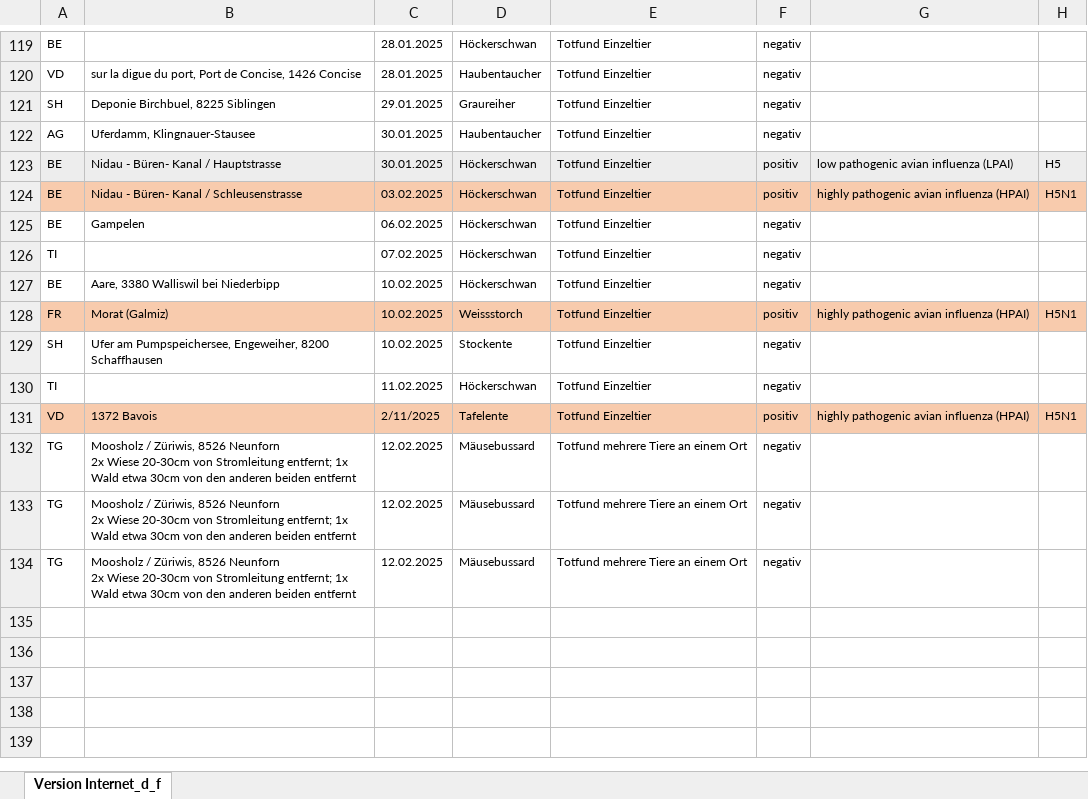
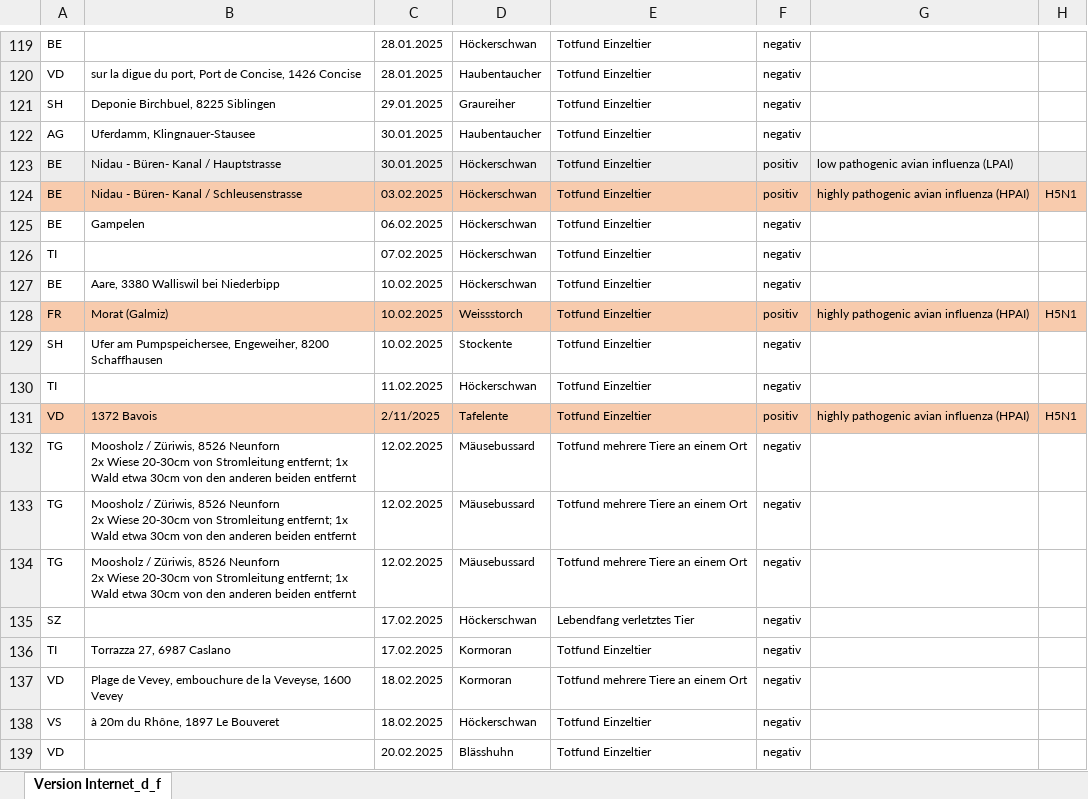
Before and after one commit to BLV-OSAV-USAV/data.blv.admin.ch, an Excel workbook: ogd/monitoring_wild_birds_avian_influenza/input/monitoring-wild-birds-avian-influenza.xlsx, sheet Version Internet_d_f, drawn as a sheet; only a part is shown, gaps mark what is left out; values as stored, in another font and other column widths than the file's, no borders; the diff names each change by its address in the sheet, - before the commit and + after, or states it on an @@ line.

Commit message:
Add files via upload

```diff
--- a/ogd/monitoring_wild_birds_avian_influenza/input/monitoring-wild-birds-avian-influenza.xlsx (sheet Version Internet_d_f)
+++ b/ogd/monitoring_wild_birds_avian_influenza/input/monitoring-wild-birds-avian-influenza.xlsx (sheet Version Internet_d_f)
-H123: H5
+H123: (empty)
+row 135: SZ |  | 17.02.2025 | Höckerschwan | Lebendfang verletztes Tier | negativ
+row 136: TI | Torrazza 27, 6987 Caslano | 17.02.2025 | Kormoran | Totfund Einzeltier | negativ
+row 137: VD | Plage de Vevey, embouchure de la Veveyse, 1600 Vevey | 18.02.2025 | Kormoran | Totfund mehrere Tiere an einem Ort | negativ
+row 138: VS | à 20m du Rhône, 1897 Le Bouveret | 18.02.2025 | Höckerschwan | Totfund Einzeltier | negativ
+row 139: VD |  | 20.02.2025 | Blässhuhn | Totfund Einzeltier | negativ
```
